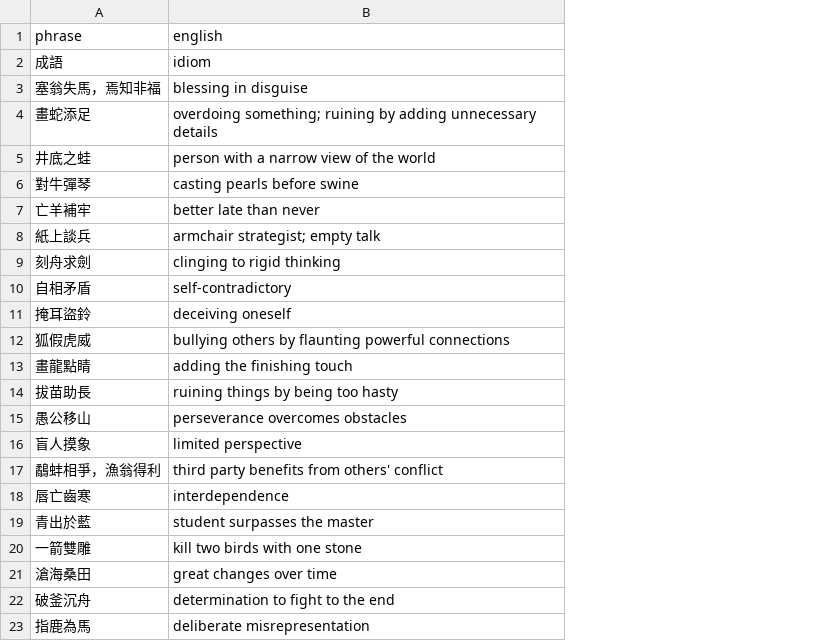
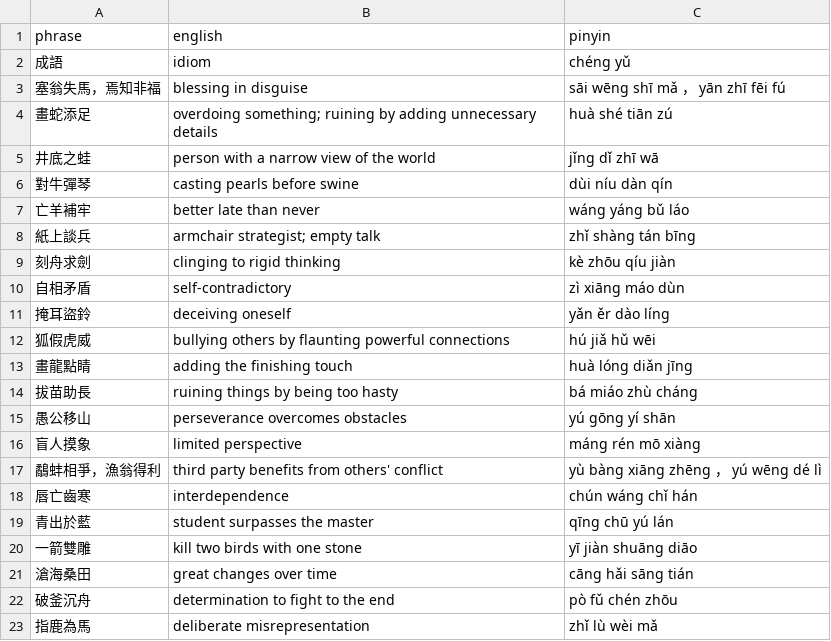
Before and after one commit to pjflanagan/char-pinyin-juying, a CSV file: data/flashcards/chengyu.csv, drawn as a sheet; the diff names each change by its address in the sheet, - before the commit and + after, or states it on an @@ line.

Commit message:
add more flashcards

```diff
--- a/data/flashcards/chengyu.csv
+++ b/data/flashcards/chengyu.csv
+column C (pinyin), rows 2-23: chéng yǔ | sāi wēng shī mǎ ， yān zhī fēi fú | huà shé tiān zú | jǐng dǐ zhī wā | dùi níu dàn qín | wáng yáng bǔ láo | zhǐ shàng tán bīng | kè zhōu qíu jiàn | zì xiāng máo dùn | yǎn ěr dào líng | hú jiǎ hǔ wēi | huà lóng diǎn jīng | bá miáo zhù cháng | yú gōng yí shān | máng rén mō xiàng | yù bàng xiāng zhēng ， yú wēng dé lì | chún wáng chǐ hán | qīng chū yú lán | yī jiàn shuāng diāo | cāng hǎi sāng tián | pò fǔ chén zhōu | zhǐ lù wèi mǎ
```
Also changed, not shown: data/flashcards/measure_words.csv, data/flashcards/verbs.csv, 11 other files.
